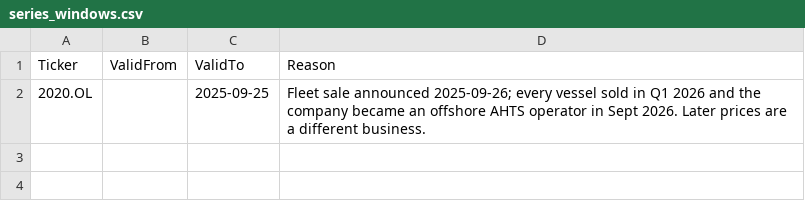
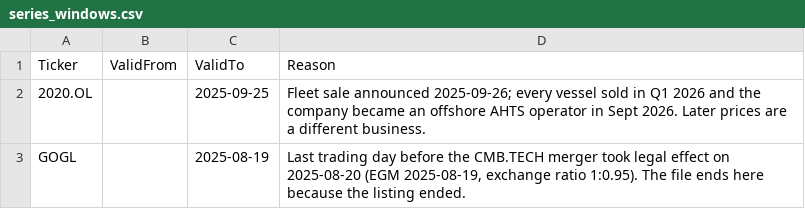
Before and after one commit to eeriesandwich/ships, a CSV file: data/series_windows.csv, drawn as a sheet.

Commit message:
Audit series windows, add GOGL window, save check outputs

```diff
--- a/data/series_windows.csv
+++ b/data/series_windows.csv
@@ -2 +2,2 @@ Ticker,ValidFrom,ValidTo,Reason
 2020.OL,,2025-09-25,"Fleet sale announced 2025-09-26; every vessel sold in Q1 2026 and the company became an offshore AHTS operator in Sept 2026. Later prices are a different business."
+GOGL,,2025-08-19,"Last trading day before the CMB.TECH merger took legal effect on 2025-08-20 (EGM 2025-08-19, exchange ratio 1:0.95). The file ends here because the listing ended."
```
Also changed, not shown: 4 other files.
